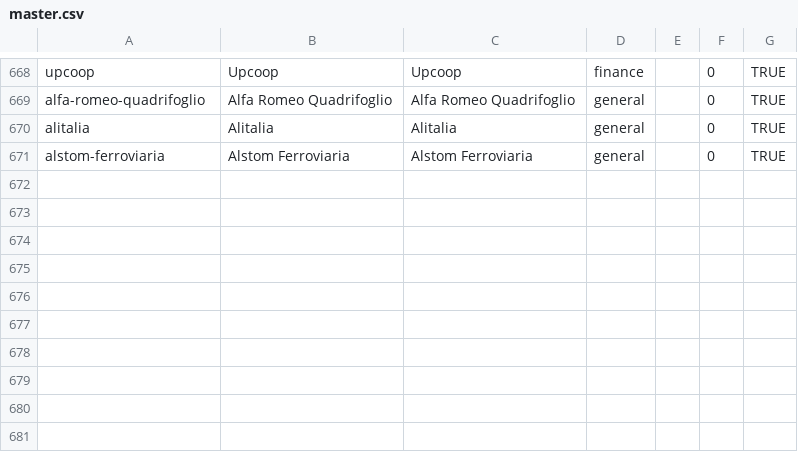
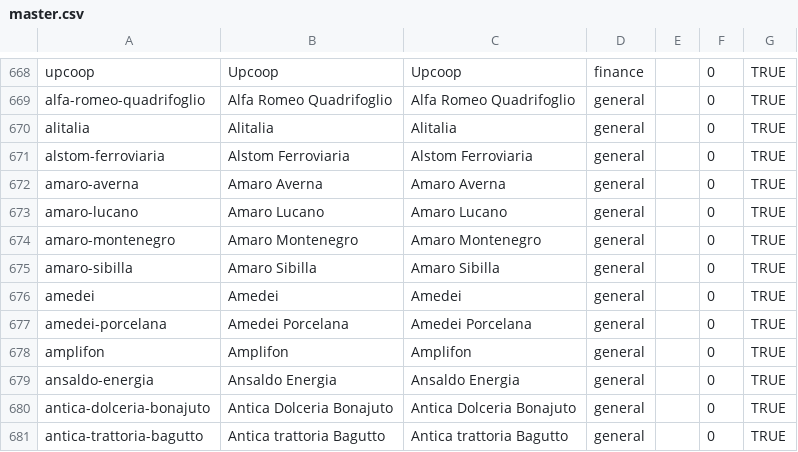
Before and after one commit to wqf2956041-star/pinpai-ai-in, a CSV file: master.csv, drawn as a sheet; only a part is shown, gaps mark what is left out; the diff names each change by its address in the sheet, - before the commit and + after, or states it on an @@ line.

Commit message:
batch add 10 brands: Amaro Averna, Amaro Lucano, Amaro Montenegro, Amaro Sibilla, Amedei, Amedei Porcelana, Amplifon, Ansaldo Energia, Antica Dolceria Bonajuto, Antica trattoria Bagutto

```diff
--- a/master.csv
+++ b/master.csv
+row 672: amaro-averna | Amaro Averna | Amaro Averna | general |  | 0 | TRUE
+row 673: amaro-lucano | Amaro Lucano | Amaro Lucano | general |  | 0 | TRUE
+row 674: amaro-montenegro | Amaro Montenegro | Amaro Montenegro | general |  | 0 | TRUE
+row 675: amaro-sibilla | Amaro Sibilla | Amaro Sibilla | general |  | 0 | TRUE
+row 676: amedei | Amedei | Amedei | general |  | 0 | TRUE
+row 677: amedei-porcelana | Amedei Porcelana | Amedei Porcelana | general |  | 0 | TRUE
+row 678: amplifon | Amplifon | Amplifon | general |  | 0 | TRUE
+row 679: ansaldo-energia | Ansaldo Energia | Ansaldo Energia | general |  | 0 | TRUE
+row 680: antica-dolceria-bonajuto | Antica Dolceria Bonajuto | Antica Dolceria Bonajuto | general |  | 0 | TRUE
+row 681: antica-trattoria-bagutto | Antica trattoria Bagutto | Antica trattoria Bagutto | general |  | 0 | TRUE
```
Also changed, not shown: 23 other files.
